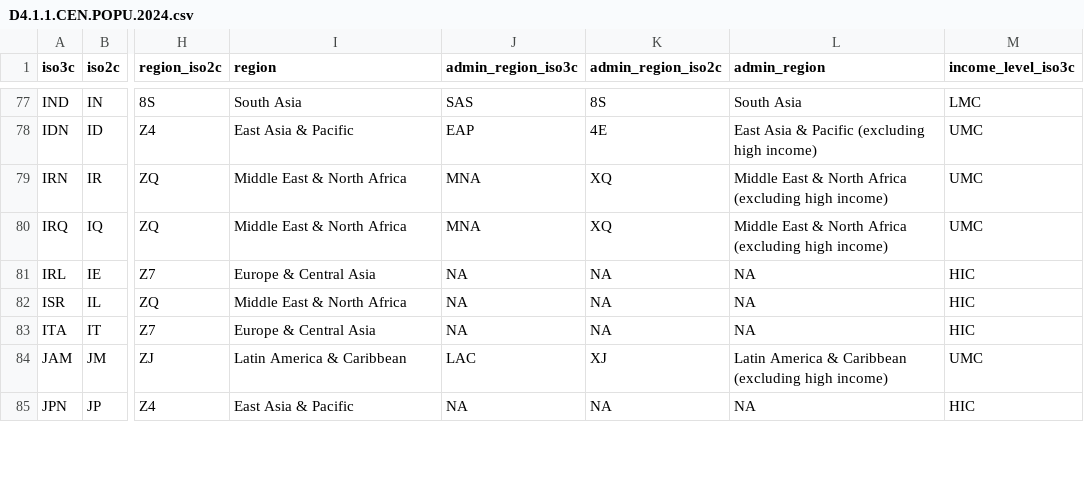
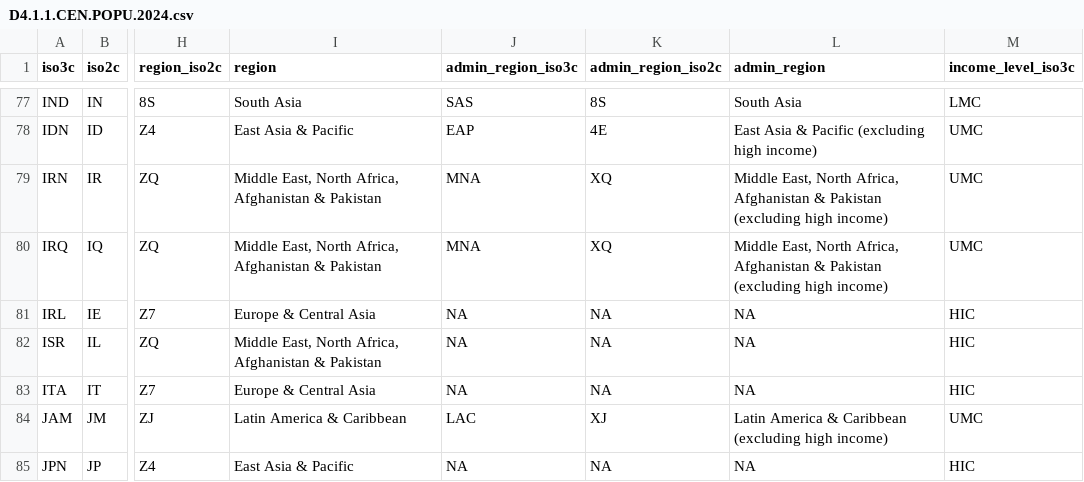
Before and after one commit to worldbank/SPI, a CSV file: 01_raw_data/4.1_SOCS/raw/D4.1.1.CEN.POPU.2024.csv, drawn as a sheet; only a part is shown, gaps mark what is left out; the diff covers the shown part only; the diff names each change by its address in the sheet, - before the commit and + after, or states it on an @@ line.

```diff
--- a/01_raw_data/4.1_SOCS/raw/D4.1.1.CEN.POPU.2024.csv
+++ b/01_raw_data/4.1_SOCS/raw/D4.1.1.CEN.POPU.2024.csv
-I79:I80 (region): Middle East & North Africa
+I79:I80 (region): Middle East, North Africa, Afghanistan & Pakistan
-L79:L80 (admin_region): Middle East & North Africa (excluding high…
+L79:L80 (admin_region): Middle East, North Africa, Afghanistan & Pakistan (excluding high…
-I82 (region): Middle East & North Africa
+I82 (region): Middle East, North Africa, Afghanistan & Pakistan
```
Also changed, not shown: 66 edited cells elsewhere in this file, 01_raw_data/4.2_SOAD/SG_REG_BRTH90N.csv, 01_raw_data/4.2_SOAD/SG_REG_DETH75N.csv, 28 other files.
